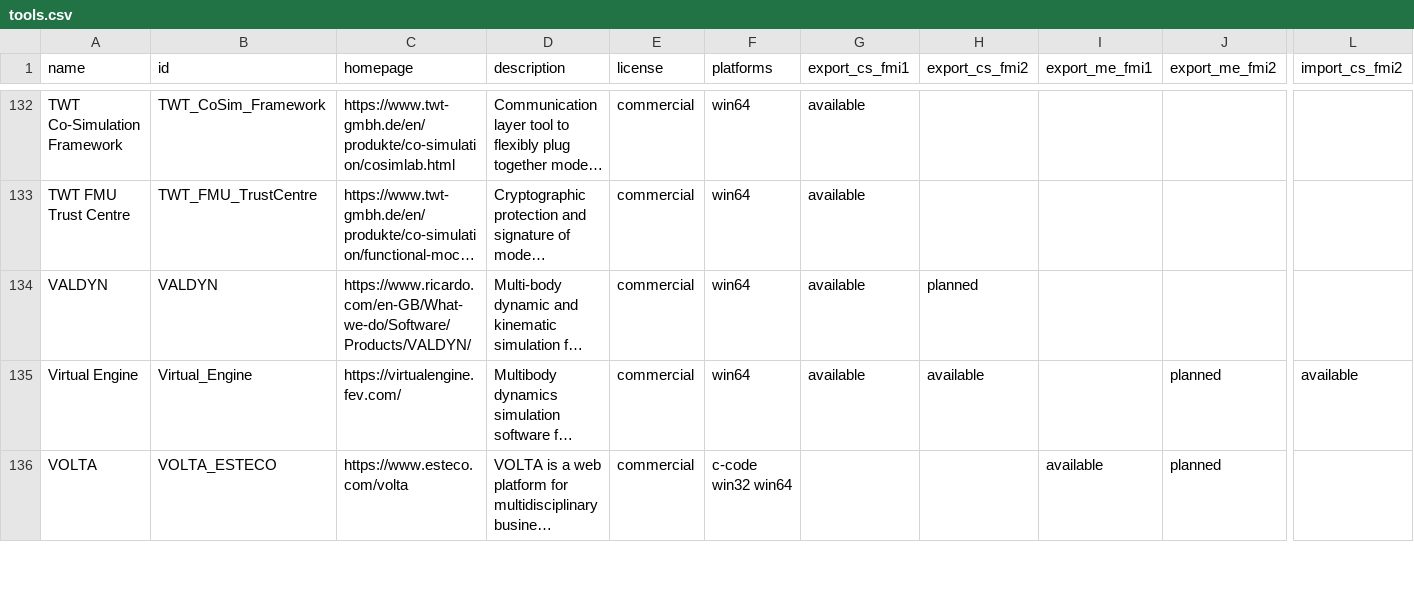
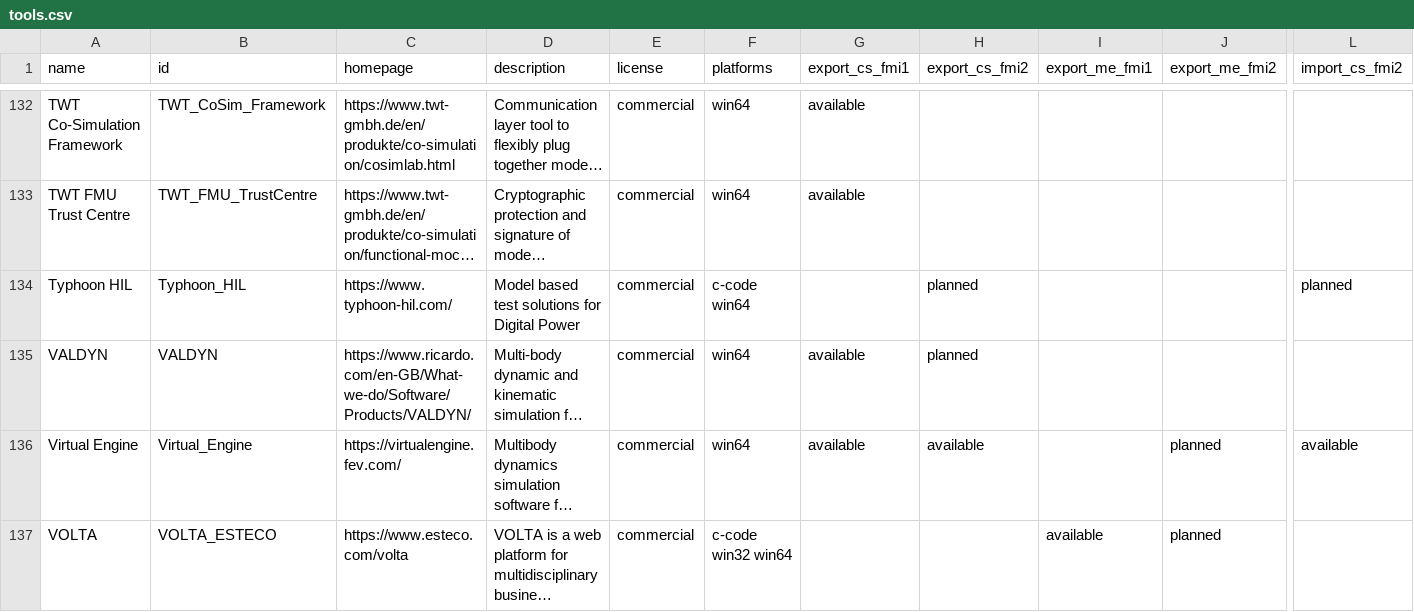
Before and after one commit to modelica/fmi-standard.org, a CSV file: _data/tools.csv, drawn as a sheet; only a part is shown, gaps mark what is left out; long unchanged cells end in …; rows hold the shown columns only; the diff names each change by its address in the sheet, - before the commit and + after, or states it on an @@ line.

Commit message:
Added Typhoon HIL to the tools list

```diff
--- a/_data/tools.csv
+++ b/_data/tools.csv
+row 134: Typhoon HIL | Typhoon_HIL | https://www.typhoon-hil.com/ | Model based test solutions for Digital Power | commercial | c-code win64 |  | planned |  |  | planned
```
